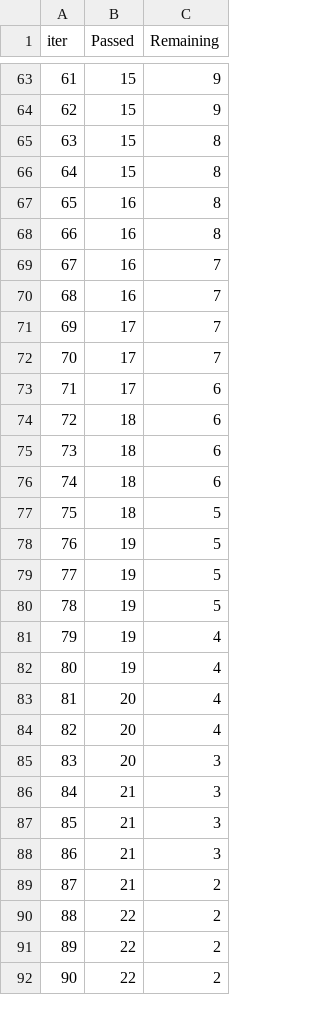
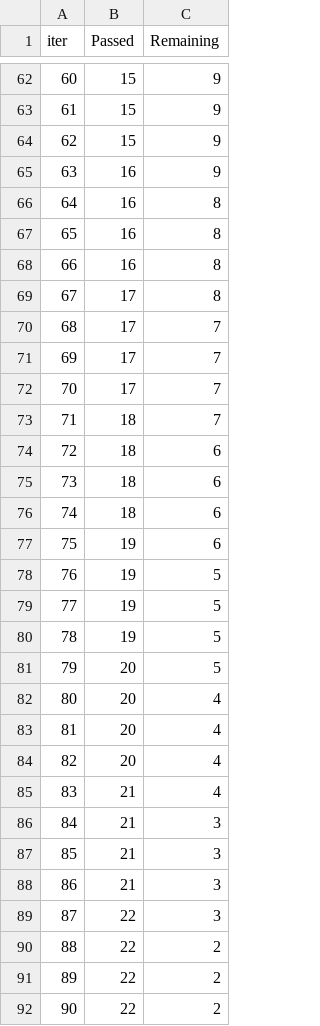
Before and after one commit to AhmAdO9/ML_Projects, a TSV file: catboost_info/time_left.tsv, drawn as a sheet; only a part is shown, gaps mark what is left out; removed rows and columns are numbered as before the commit, all else as after; the diff covers the shown part only; the diff names each change by its address in the sheet, - before the commit and + after, or states it on an @@ line.

```diff
--- a/catboost_info/time_left.tsv
+++ b/catboost_info/time_left.tsv
@@ column A (iter) renumbered between rows 18 and 84 @@
-C64 (Remaining): 8
+C64 (Remaining): 9
-row 66: 64 | 15 | 8
+row 65: 63 | 16 | 9
-C68 (Remaining): 7
+C68 (Remaining): 8
-row 70: 68 | 16 | 7
+row 69: 67 | 17 | 8
-C72 (Remaining): 6
+C72 (Remaining): 7
+row 73: 71 | 18 | 7
-row 77: 75 | 18 | 5
+row 77: 75 | 19 | 6
-row 81: 79 | 19 | 4
-row 82: 80 | 19 | 4
+row 81: 79 | 20 | 5
-C84 (Remaining): 3
+C84 (Remaining): 4
+row 85: 83 | 21 | 4
-row 89: 87 | 21 | 2
+row 89: 87 | 22 | 3
```
Also changed, not shown: 13 added rows, 14 removed rows and 7 edited cells elsewhere in this file, 8 other files.
